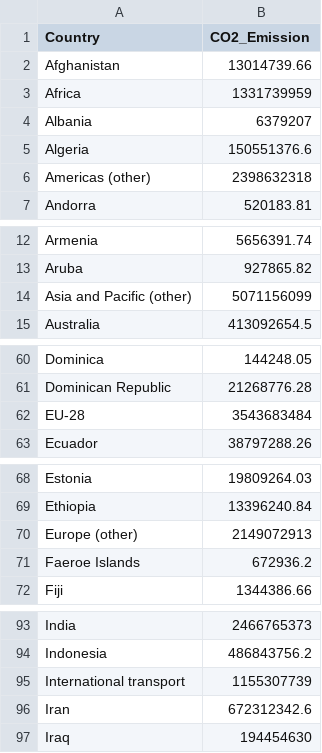
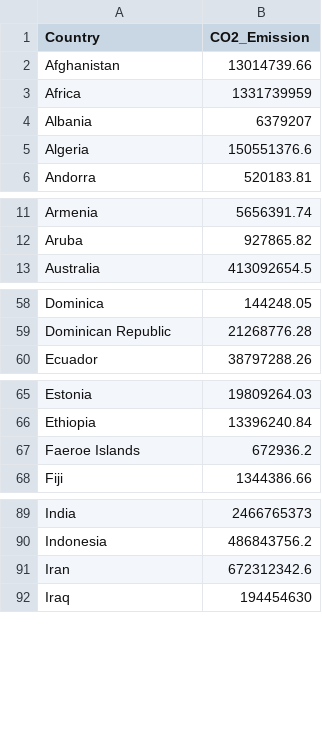
Before and after one commit to MusthafaAltaf/fit3179-assignment2, a CSV file: data/2017_Co2_emission.csv, drawn as a sheet; only a part is shown, gaps mark what is left out; the diff covers the shown part only; the diff names each change by its address in the sheet, - before the commit and + after, or states it on an @@ line.

Commit message:
cleaned some data

```diff
--- a/data/2017_Co2_emission.csv
+++ b/data/2017_Co2_emission.csv
-row 6: Americas (other) | 2398632318
-row 14: Asia and Pacific (other) | 5071156099
-row 62: EU-28 | 3543683484
-row 70: Europe (other) | 2149072913
-row 95: International transport | 1155307739
```
Also changed, not shown: 2 removed rows and 2 edited cells elsewhere in this file.
